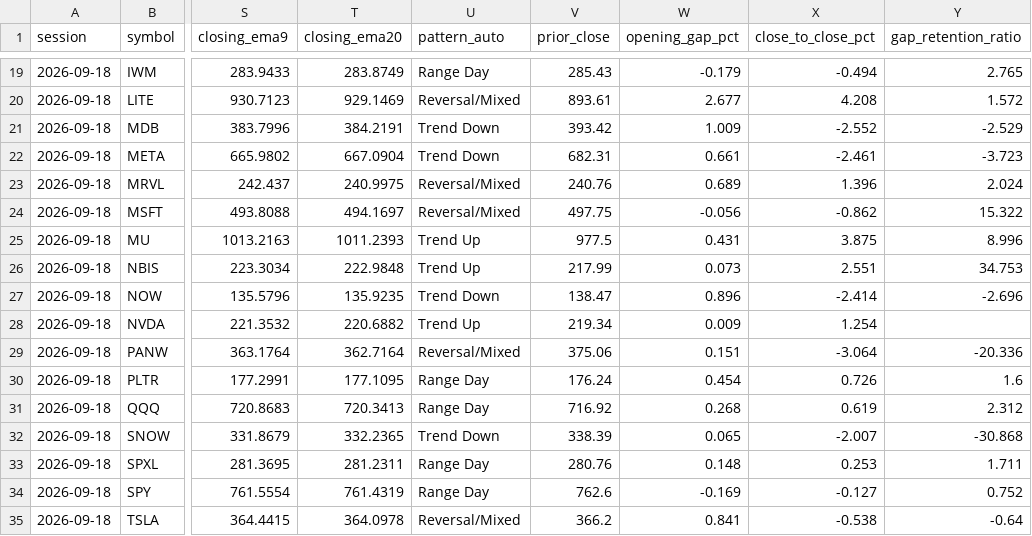
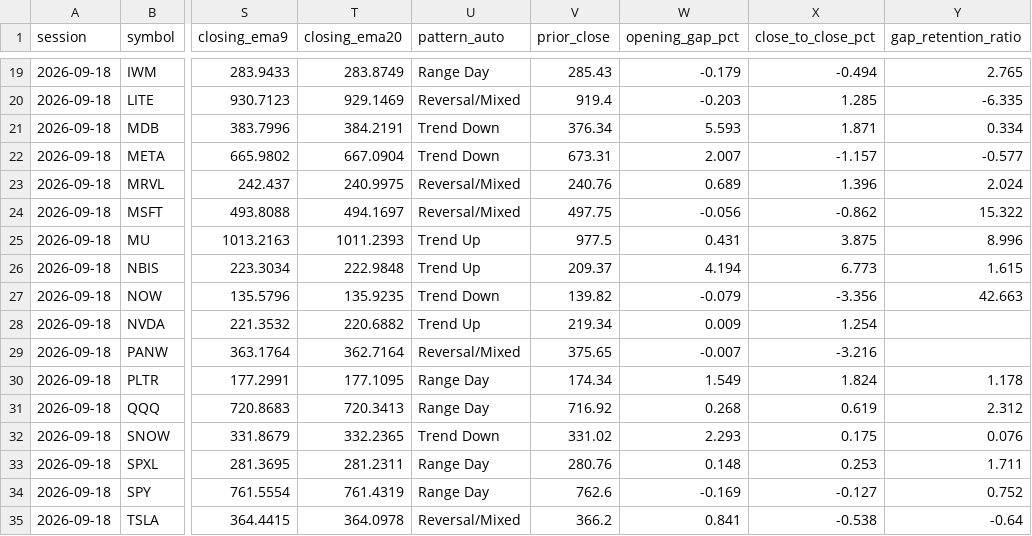
Before and after one commit to z27jcf6w4v-ui/market-minute-bars, a CSV file: data/history.csv, drawn as a sheet; only a part is shown, gaps mark what is left out; the diff covers the shown part only; the diff names each change by its address in the sheet, - before the commit and + after, or states it on an @@ line.

```diff
--- a/data/history.csv
+++ b/data/history.csv
-V20 (prior_close): 893.61
+V20 (prior_close): 919.4
-W20 (opening_gap_pct): 2.677
+W20 (opening_gap_pct): -0.203
-X20 (close_to_close_pct): 4.208
+X20 (close_to_close_pct): 1.285
-Y20 (gap_retention_ratio): 1.572
+Y20 (gap_retention_ratio): -6.335
-V21 (prior_close): 393.42
+V21 (prior_close): 376.34
-W21 (opening_gap_pct): 1.009
+W21 (opening_gap_pct): 5.593
-X21 (close_to_close_pct): -2.552
+X21 (close_to_close_pct): 1.871
-Y21 (gap_retention_ratio): -2.529
+Y21 (gap_retention_ratio): 0.334
-V22 (prior_close): 682.31
+V22 (prior_close): 673.31
-W22 (opening_gap_pct): 0.661
+W22 (opening_gap_pct): 2.007
-X22 (close_to_close_pct): -2.461
+X22 (close_to_close_pct): -1.157
-Y22 (gap_retention_ratio): -3.723
+Y22 (gap_retention_ratio): -0.577
-V26 (prior_close): 217.99
+V26 (prior_close): 209.37
-W26 (opening_gap_pct): 0.073
+W26 (opening_gap_pct): 4.194
-X26 (close_to_close_pct): 2.551
+X26 (close_to_close_pct): 6.773
-Y26 (gap_retention_ratio): 34.753
+Y26 (gap_retention_ratio): 1.615
-V27 (prior_close): 138.47
+V27 (prior_close): 139.82
-W27 (opening_gap_pct): 0.896
+W27 (opening_gap_pct): -0.079
-X27 (close_to_close_pct): -2.414
+X27 (close_to_close_pct): -3.356
-Y27 (gap_retention_ratio): -2.696
+Y27 (gap_retention_ratio): 42.663
-V29 (prior_close): 375.06
+V29 (prior_close): 375.65
-W29 (opening_gap_pct): 0.151
+W29 (opening_gap_pct): -0.007
-X29 (close_to_close_pct): -3.064
+X29 (close_to_close_pct): -3.216
-Y29 (gap_retention_ratio): -20.336
+Y29 (gap_retention_ratio): (empty)
-V30 (prior_close): 176.24
+V30 (prior_close): 174.34
-W30 (opening_gap_pct): 0.454
+W30 (opening_gap_pct): 1.549
-X30 (close_to_close_pct): 0.726
+X30 (close_to_close_pct): 1.824
-Y30 (gap_retention_ratio): 1.6
+Y30 (gap_retention_ratio): 1.178
-V32 (prior_close): 338.39
+V32 (prior_close): 331.02
-W32 (opening_gap_pct): 0.065
+W32 (opening_gap_pct): 2.293
-X32 (close_to_close_pct): -2.007
+X32 (close_to_close_pct): 0.175
-Y32 (gap_retention_ratio): -30.868
+Y32 (gap_retention_ratio): 0.076
```
Also changed, not shown: 32 edited cells elsewhere in this file, 3 other files.
